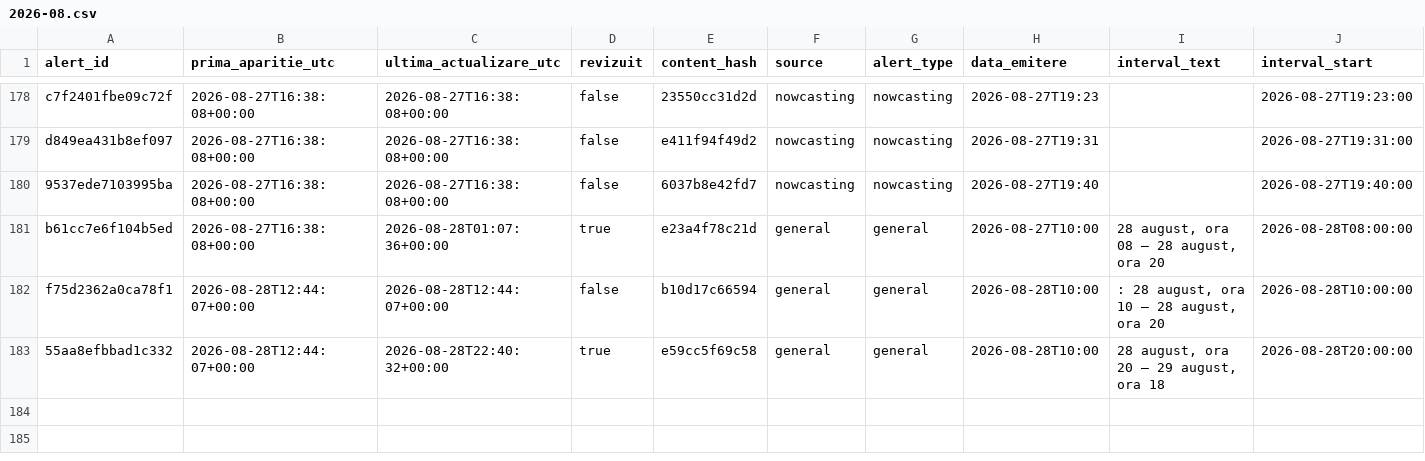
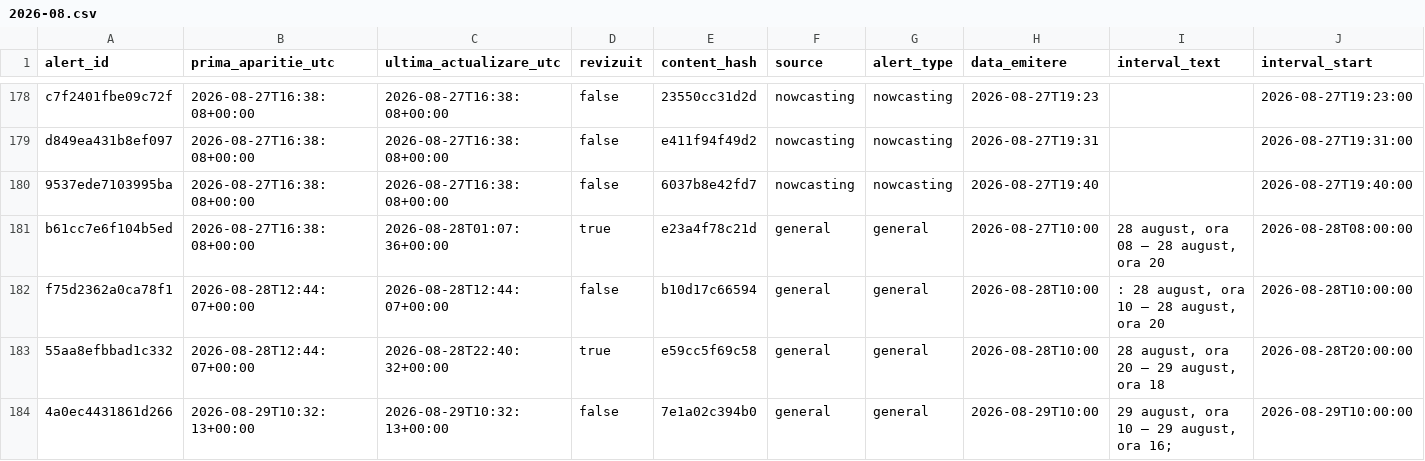
Before and after one commit to mariusbudileanu/date-meteo, a CSV file: public/istoric/2026/2026-08.csv, drawn as a sheet; only a part is shown, gaps mark what is left out; rows hold the shown columns only; the diff names each change by its address in the sheet, - before the commit and + after, or states it on an @@ line.

```diff
--- a/public/istoric/2026/2026-08.csv
+++ b/public/istoric/2026/2026-08.csv
+row 184: 4a0ec4431861d266 | 2026-08-29T10:32:13+00:00 | 2026-08-29T10:32:13+00:00 | false | 7e1a02c394b0 | general | general | 2026-08-29T10:00 | 29 august, ora 10 – 29 august, ora 16; | 2026-08-29T10:00:00
```
Also changed, not shown: 13 other files.
